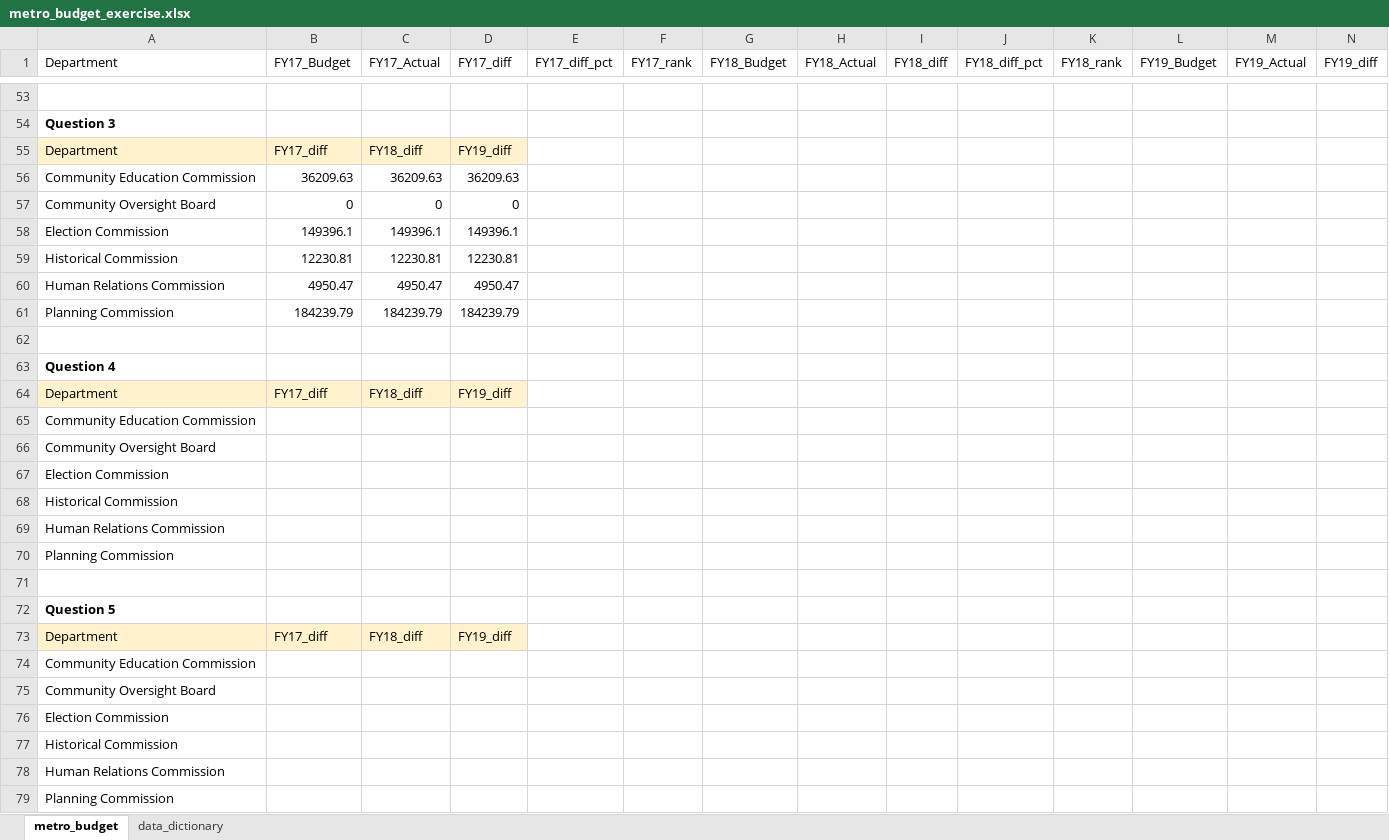
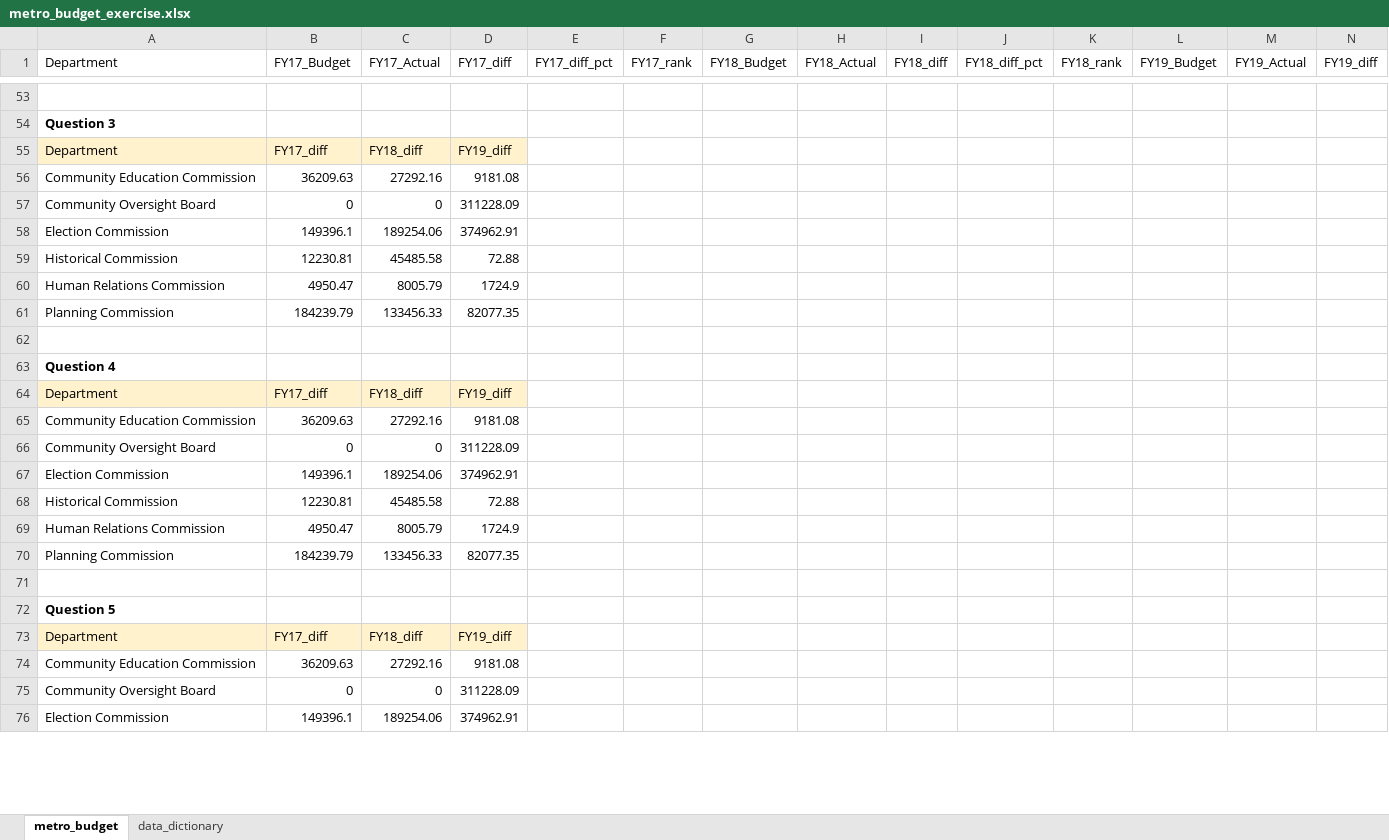
Before and after one commit to Jerspen175/budget_lookups-Jerspen175, an Excel workbook: metro_budget_exercise.xlsx, sheet metro_budget, drawn as a sheet; only a part is shown, gaps mark what is left out; values as stored, in another font and other column widths than the file's, no borders; removed rows and columns are numbered as before the commit, all else as after; rows hold the shown columns only; the diff covers the shown part only; the diff names each change by its address in the sheet, - before the commit and + after, or states it on an @@ line.

Commit message:
Corrected Steps 3-5

```diff
--- a/metro_budget_exercise.xlsx (sheet metro_budget)
+++ b/metro_budget_exercise.xlsx (sheet metro_budget)
-C56 (FY17_Actual): 36209.63
+C56 (FY17_Actual): 27292.16
-D56 (FY17_diff): 36209.63
+D56 (FY17_diff): 9181.08
-D57 (FY17_diff): 0
+D57 (FY17_diff): 311228.09
-C58 (FY17_Actual): 149396.1
+C58 (FY17_Actual): 189254.06
-D58 (FY17_diff): 149396.1
+D58 (FY17_diff): 374962.91
-C59 (FY17_Actual): 12230.81
+C59 (FY17_Actual): 45485.58
-D59 (FY17_diff): 12230.81
+D59 (FY17_diff): 72.88
-C60 (FY17_Actual): 4950.47
+C60 (FY17_Actual): 8005.79
-D60 (FY17_diff): 4950.47
+D60 (FY17_diff): 1724.9
-C61 (FY17_Actual): 184239.79
+C61 (FY17_Actual): 133456.33
-D61 (FY17_diff): 184239.79
+D61 (FY17_diff): 82077.35
-row 65: Community Education Commission
-row 66: Community Oversight Board
-row 67: Election Commission
-row 68: Historical Commission
-row 69: Human Relations Commission
-row 70: Planning Commission
+row 65: Community Education Commission | 36209.63 | 27292.16 | 9181.08
+row 66: Community Oversight Board | 0 | 0 | 311228.09
+row 67: Election Commission | 149396.1 | 189254.06 | 374962.91
+row 68: Historical Commission | 12230.81 | 45485.58 | 72.88
+row 69: Human Relations Commission | 4950.47 | 8005.79 | 1724.9
+row 70: Planning Commission | 184239.79 | 133456.33 | 82077.35
-row 74: Community Education Commission
-row 75: Community Oversight Board
-row 76: Election Commission
-row 77: Historical Commission
-row 78: Human Relations Commission
-row 79: Planning Commission
+row 74: Community Education Commission | 36209.63 | 27292.16 | 9181.08
+row 75: Community Oversight Board | 0 | 0 | 311228.09
+row 76: Election Commission | 149396.1 | 189254.06 | 374962.91
```
Also changed, not shown: 3 added rows elsewhere in this sheet, formulas that keep their value.
